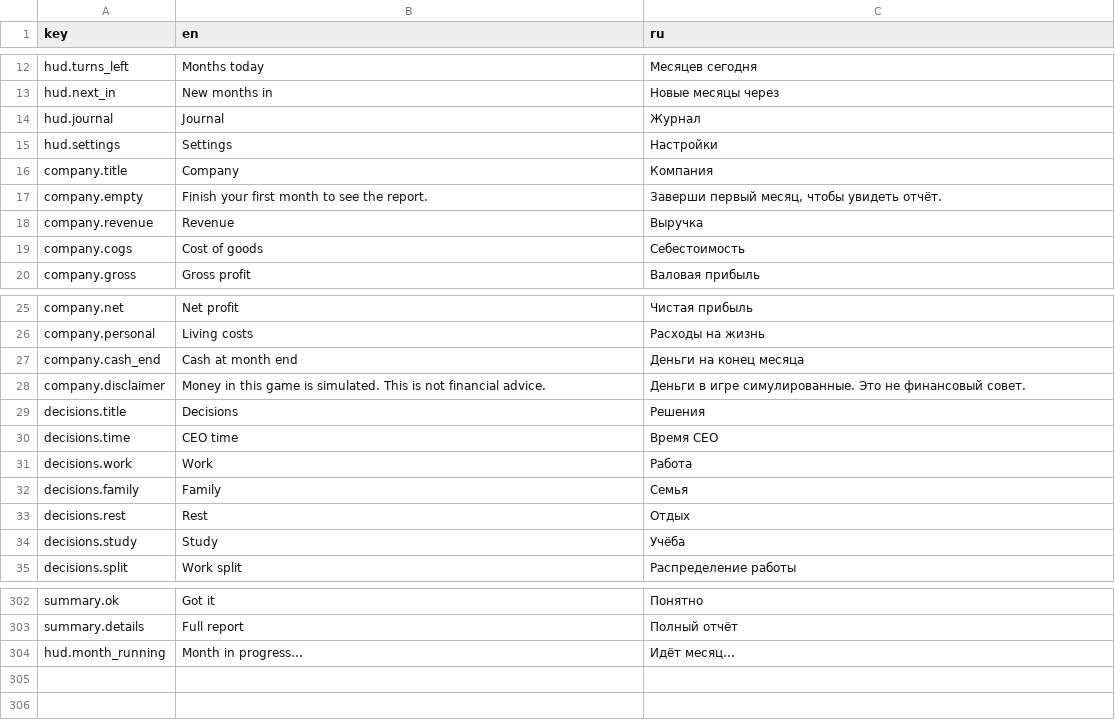
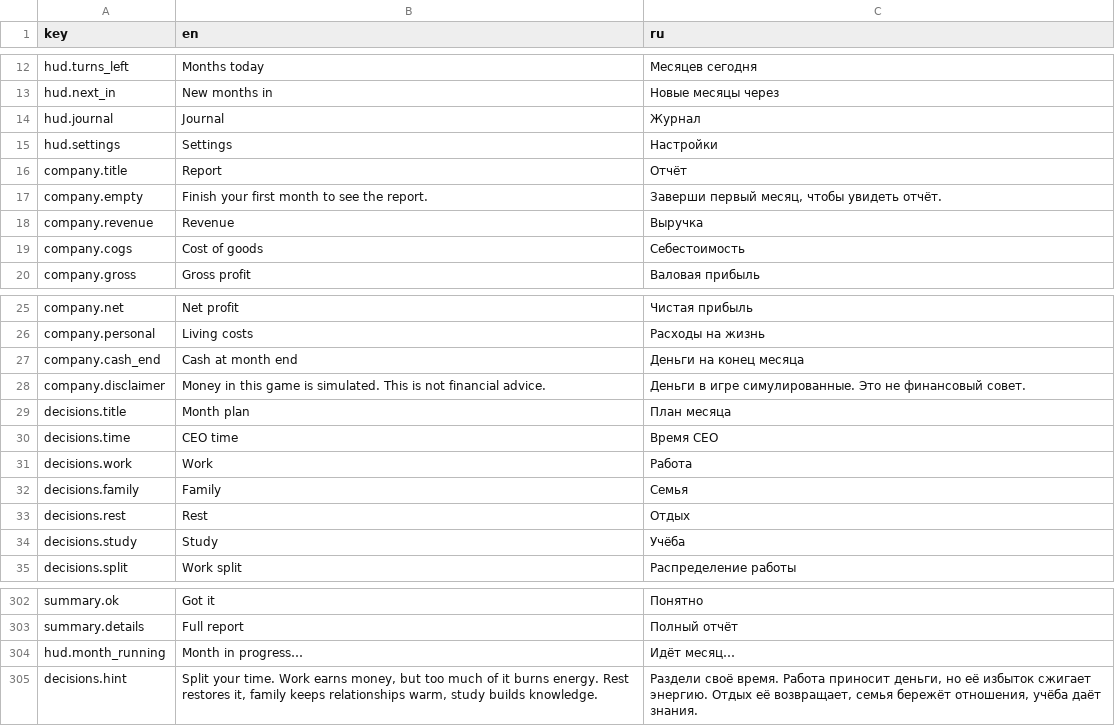
Before and after one commit to jamesmirusa/https-unpaid.ceo, a TSV file: game/Assets/UnpaidCeo/Localization/Source/UI.tsv, drawn as a sheet; only a part is shown, gaps mark what is left out.

```diff
--- a/game/Assets/UnpaidCeo/Localization/Source/UI.tsv
+++ b/game/Assets/UnpaidCeo/Localization/Source/UI.tsv
@@ -15,3 +15,3 @@ hud.journal	Journal	Журнал
 hud.settings	Settings	Настройки
-company.title	Company	Компания
+company.title	Report	Отчёт
 company.empty	Finish your first month to see the report.	Заверши первый месяц, чтобы увидеть отчёт.
@@ -28,3 +28,3 @@ company.cash_end	Cash at month end	Деньги на конец месяца
 company.disclaimer	Money in this game is simulated. This is not financial advice.	Деньги в игре симулированные. Это не финансовый совет.
-decisions.title	Decisions	Решения
+decisions.title	Month plan	План месяца
 decisions.time	CEO time	Время CEO
@@ -304 +304,2 @@ summary.details	Full report	Полный отчёт
 hud.month_running	Month in progress…	Идёт месяц…
+decisions.hint	Split your time. Work earns money, but too much of it burns energy. Rest restores it, family keeps relationships warm, study builds knowledge.	Раздели своё время. Работа приносит деньги, но её избыток сжигает энергию. Отдых её возвращает, семья бережёт отношения, учёба даёт знания.
```
Also changed, not shown: 10 other files.
